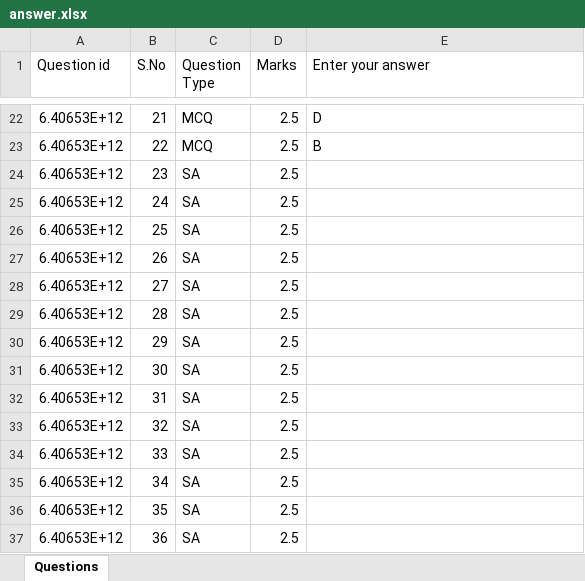
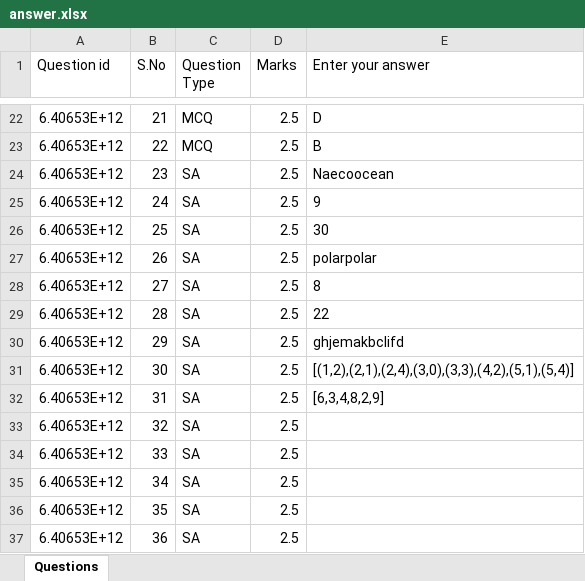
Before and after one commit to ManasBytes/Buffer, an Excel workbook: answer.xlsx, sheet Questions, drawn as a sheet; only a part is shown, gaps mark what is left out; values as stored, in another font and other column widths than the file's, no borders; the diff names each change by its address in the sheet, - before the commit and + after, or states it on an @@ line.

```diff
--- a/answer.xlsx (sheet Questions)
+++ b/answer.xlsx (sheet Questions)
-E24 (Enter your answer): (empty)
+E24 (Enter your answer): Naecoocean
-E25 (Enter your answer): (empty)
+E25 (Enter your answer): 9
-E26 (Enter your answer): (empty)
+E26 (Enter your answer): 30
-E27 (Enter your answer): (empty)
+E27 (Enter your answer): polarpolar
-E28 (Enter your answer): (empty)
+E28 (Enter your answer): 8
-E29 (Enter your answer): (empty)
+E29 (Enter your answer): 22
-E30 (Enter your answer): (empty)
+E30 (Enter your answer): ghjemakbclifd
-E31 (Enter your answer): (empty)
+E31 (Enter your answer): [(1,2),(2,1),(2,4),(3,0),(3,3),(4,2),(5,1),(5,4)]
-E32 (Enter your answer): (empty)
+E32 (Enter your answer): [6,3,4,8,2,9]
```
Also changed, not shown: filtered_questions.xlsx, noc26-cs79_S4.xlsx, 7 other files.
